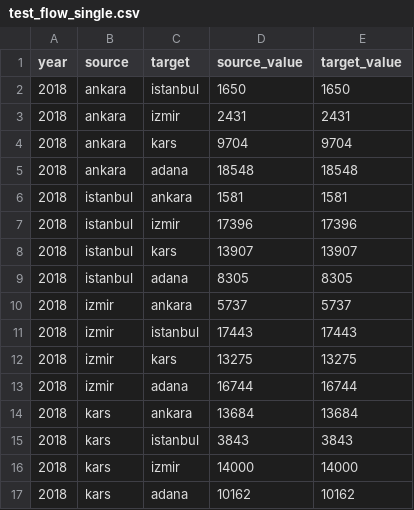
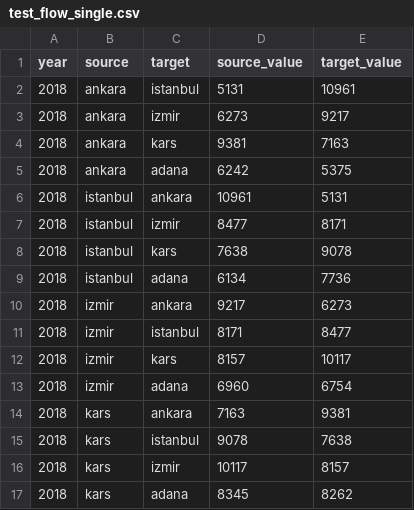
Before and after one commit to aggilitas/stata-networks, a CSV file: examples/test_flow_single.csv, drawn as a sheet; only a part is shown; the diff covers the shown part only.

```diff
--- a/examples/test_flow_single.csv
+++ b/examples/test_flow_single.csv
@@ -1,17 +1,17 @@
 year,source,target,source_value,target_value
-2018,ankara,istanbul,1650,1650
-2018,ankara,izmir,2431,2431
-2018,ankara,kars,9704,9704
-2018,ankara,adana,18548,18548
-2018,istanbul,ankara,1581,1581
-2018,istanbul,izmir,17396,17396
-2018,istanbul,kars,13907,13907
-2018,istanbul,adana,8305,8305
-2018,izmir,ankara,5737,5737
-2018,izmir,istanbul,17443,17443
-2018,izmir,kars,13275,13275
-2018,izmir,adana,16744,16744
-2018,kars,ankara,13684,13684
-2018,kars,istanbul,3843,3843
-2018,kars,izmir,14000,14000
-2018,kars,adana,10162,10162
+2018,ankara,istanbul,5131,10961
+2018,ankara,izmir,6273,9217
+2018,ankara,kars,9381,7163
+2018,ankara,adana,6242,5375
+2018,istanbul,ankara,10961,5131
+2018,istanbul,izmir,8477,8171
+2018,istanbul,kars,7638,9078
+2018,istanbul,adana,6134,7736
+2018,izmir,ankara,9217,6273
+2018,izmir,istanbul,8171,8477
+2018,izmir,kars,8157,10117
+2018,izmir,adana,6960,6754
+2018,kars,ankara,7163,9381
+2018,kars,istanbul,9078,7638
+2018,kars,izmir,10117,8157
+2018,kars,adana,8345,8262
```
Also changed, not shown: 88 edited cells elsewhere in this file, examples/test_attribute_multi.csv, examples/test_attribute_single.csv, 13 other files.
